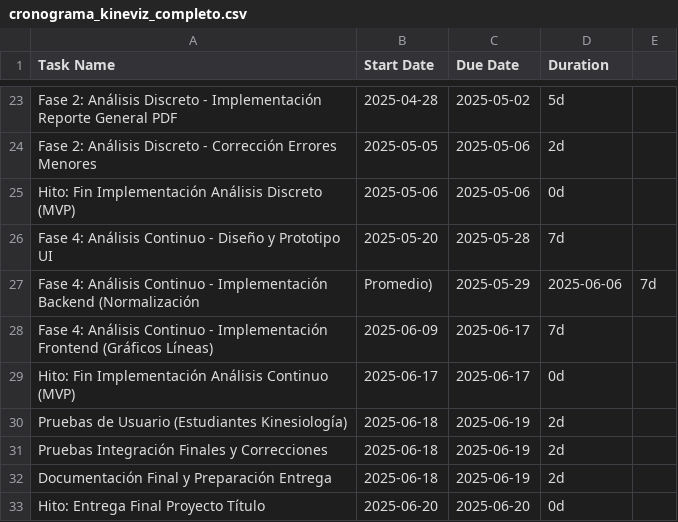
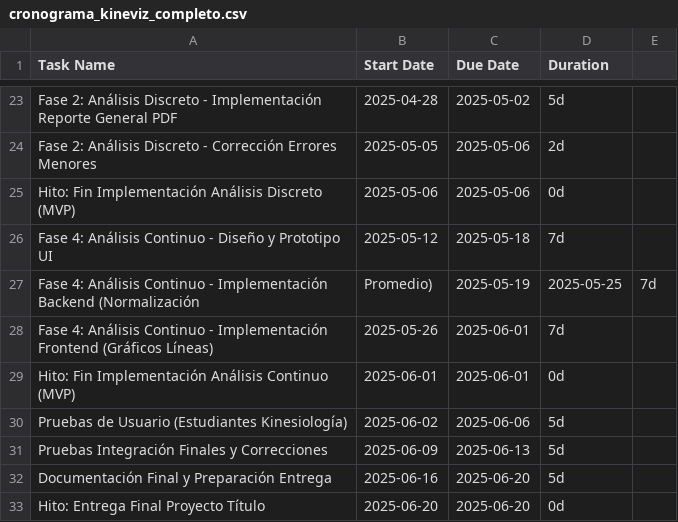
Before and after one commit to MatiAlevMe/KineViz, a CSV file: cronograma_kineviz_completo.csv, drawn as a sheet; only a part is shown, gaps mark what is left out; the diff covers the shown part only.

Commit message:
docs: Adjust schedule dates for consistency and reduce dead time

```diff
--- a/cronograma_kineviz_completo.csv
+++ b/cronograma_kineviz_completo.csv
@@ -25,9 +25,9 @@ Fase 2: Análisis Discreto - Corrección Errores Menores,2025-05-05,2025-05-06,2
 Hito: Fin Implementación Análisis Discreto (MVP),2025-05-06,2025-05-06,0d
-Fase 4: Análisis Continuo - Diseño y Prototipo UI,2025-05-20,2025-05-28,7d
-Fase 4: Análisis Continuo - Implementación Backend (Normalización, Promedio),2025-05-29,2025-06-06,7d
-Fase 4: Análisis Continuo - Implementación Frontend (Gráficos Líneas),2025-06-09,2025-06-17,7d
-Hito: Fin Implementación Análisis Continuo (MVP),2025-06-17,2025-06-17,0d
-Pruebas de Usuario (Estudiantes Kinesiología),2025-06-18,2025-06-19,2d
-Pruebas Integración Finales y Correcciones,2025-06-18,2025-06-19,2d
-Documentación Final y Preparación Entrega,2025-06-18,2025-06-19,2d
+Fase 4: Análisis Continuo - Diseño y Prototipo UI,2025-05-12,2025-05-18,7d
+Fase 4: Análisis Continuo - Implementación Backend (Normalización, Promedio),2025-05-19,2025-05-25,7d
+Fase 4: Análisis Continuo - Implementación Frontend (Gráficos Líneas),2025-05-26,2025-06-01,7d
+Hito: Fin Implementación Análisis Continuo (MVP),2025-06-01,2025-06-01,0d
+Pruebas de Usuario (Estudiantes Kinesiología),2025-06-02,2025-06-06,5d
+Pruebas Integración Finales y Correcciones,2025-06-09,2025-06-13,5d
+Documentación Final y Preparación Entrega,2025-06-16,2025-06-20,5d
 Hito: Entrega Final Proyecto Título,2025-06-20,2025-06-20,0d
```
Also changed, not shown: 5 added rows, 5 removed rows and 27 edited cells elsewhere in this file.
